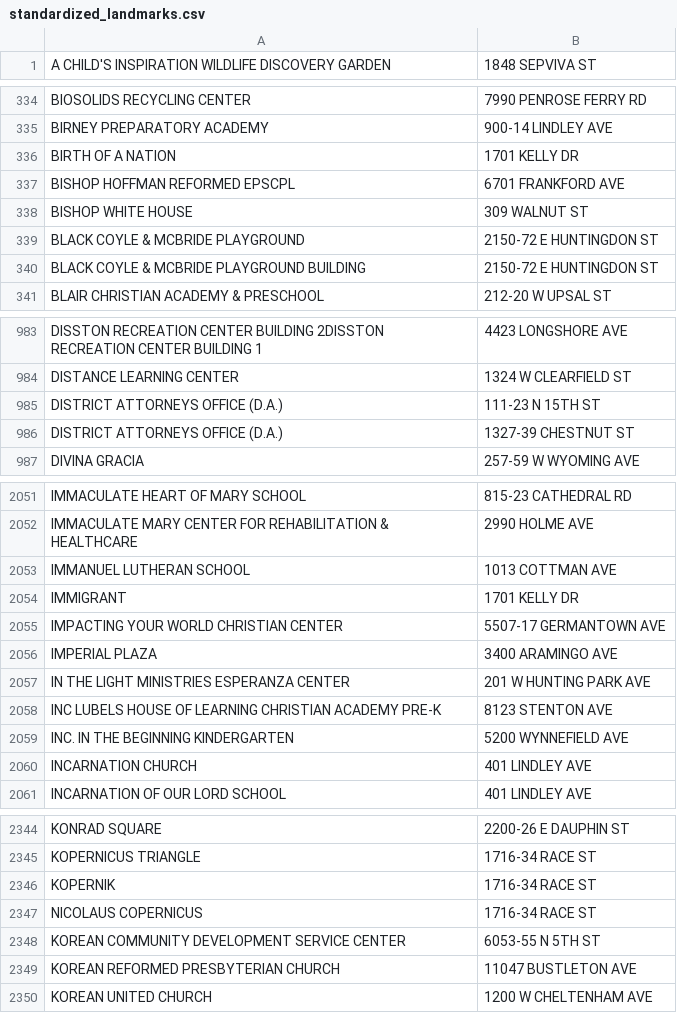
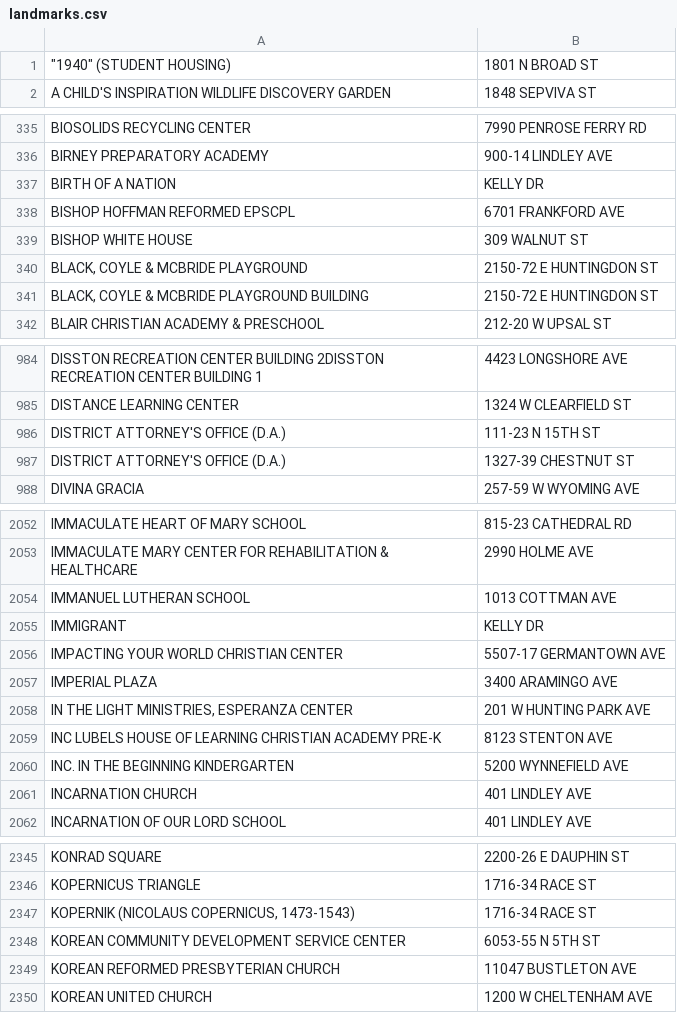
Before and after one commit to CityOfPhiladelphia/passyunk, a CSV file: passyunk/pdata/landmarks.csv (was passyunk/pdata/standardized_landmarks.csv), drawn as a sheet; only a part is shown, gaps mark what is left out; the diff covers the shown part only.

Commit message:
Change name of landmarks.csv output.

```diff
--- a/passyunk/pdata/standardized_landmarks.csv
+++ b/passyunk/pdata/landmarks.csv
@@ -1 +1,2 @@
+"""1940"" (STUDENT HOUSING)",1801 N BROAD ST
 A CHILD'S INSPIRATION WILDLIFE DISCOVERY GARDEN,1848 SEPVIVA ST
@@ -335,7 +336,7 @@ BIOSOLIDS RECYCLING CENTER,7990 PENROSE FERRY RD
 BIRNEY PREPARATORY ACADEMY,900-14 LINDLEY AVE
-BIRTH OF A NATION,1701 KELLY DR
+BIRTH OF A NATION,KELLY DR
 BISHOP HOFFMAN REFORMED EPSCPL,6701 FRANKFORD AVE
 BISHOP WHITE HOUSE,309 WALNUT ST
-BLACK COYLE & MCBRIDE PLAYGROUND,2150-72 E HUNTINGDON ST
-BLACK COYLE & MCBRIDE PLAYGROUND BUILDING,2150-72 E HUNTINGDON ST
+"BLACK, COYLE & MCBRIDE PLAYGROUND",2150-72 E HUNTINGDON ST
+"BLACK, COYLE & MCBRIDE PLAYGROUND BUILDING",2150-72 E HUNTINGDON ST
 BLAIR CHRISTIAN ACADEMY & PRESCHOOL,212-20 W UPSAL ST
@@ -984,4 +985,4 @@ DISSTON RECREATION CENTER BUILDING 2DISSTON RECREATION CENTER BUILDING 1,4423 LO
 DISTANCE LEARNING CENTER,1324 W CLEARFIELD ST
-DISTRICT ATTORNEYS OFFICE (D.A.),111-23 N 15TH ST
-DISTRICT ATTORNEYS OFFICE (D.A.),1327-39 CHESTNUT ST
+DISTRICT ATTORNEY'S OFFICE (D.A.),111-23 N 15TH ST
+DISTRICT ATTORNEY'S OFFICE (D.A.),1327-39 CHESTNUT ST
 DIVINA GRACIA,257-59 W WYOMING AVE
@@ -2053,6 +2054,6 @@ IMMACULATE MARY CENTER FOR REHABILITATION & HEALTHCARE,2990 HOLME AVE
 IMMANUEL LUTHERAN SCHOOL,1013 COTTMAN AVE
-IMMIGRANT,1701 KELLY DR
+IMMIGRANT,KELLY DR
 IMPACTING YOUR WORLD CHRISTIAN CENTER,5507-17 GERMANTOWN AVE
 IMPERIAL PLAZA,3400 ARAMINGO AVE
-IN THE LIGHT MINISTRIES ESPERANZA CENTER,201 W HUNTING PARK AVE
+"IN THE LIGHT MINISTRIES, ESPERANZA CENTER",201 W HUNTING PARK AVE
 INC LUBELS HOUSE OF LEARNING CHRISTIAN ACADEMY PRE-K,8123 STENTON AVE
@@ -2345,4 +2346,3 @@ KONRAD SQUARE,2200-26 E DAUPHIN ST
 KOPERNICUS TRIANGLE,1716-34 RACE ST
-KOPERNIK,1716-34 RACE ST
-NICOLAUS COPERNICUS,1716-34 RACE ST
+"KOPERNIK (NICOLAUS COPERNICUS, 1473-1543)",1716-34 RACE ST
 KOREAN COMMUNITY DEVELOPMENT SERVICE CENTER,6053-55 N 5TH ST
```
Also changed, not shown: 5 added rows, 4 removed rows, 2 moved rows and 62 edited cells elsewhere in this file, 2 other files.
